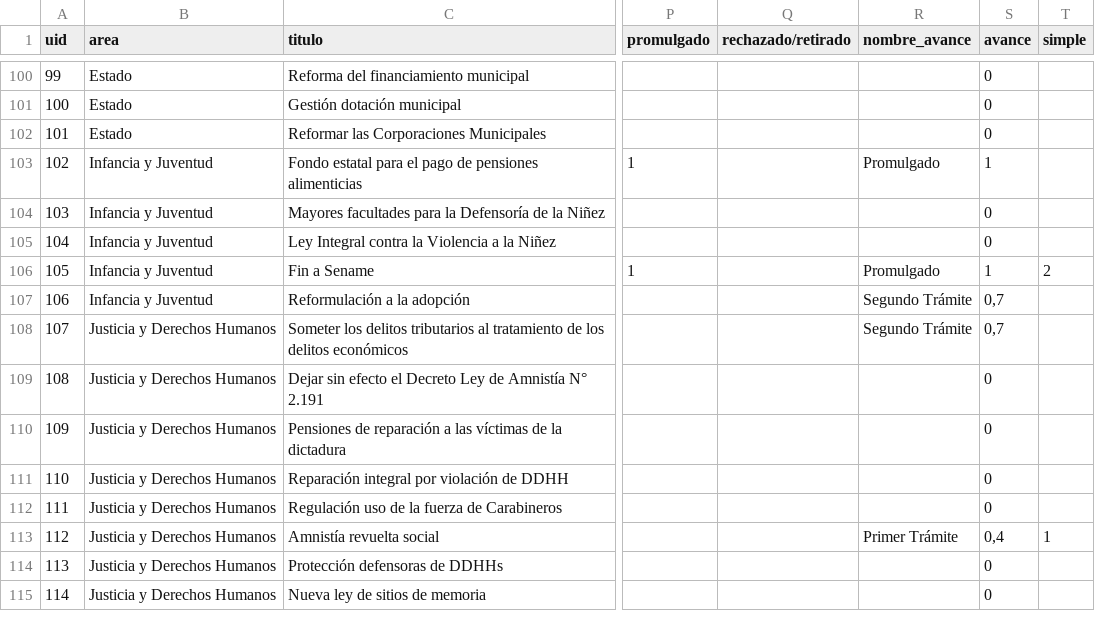
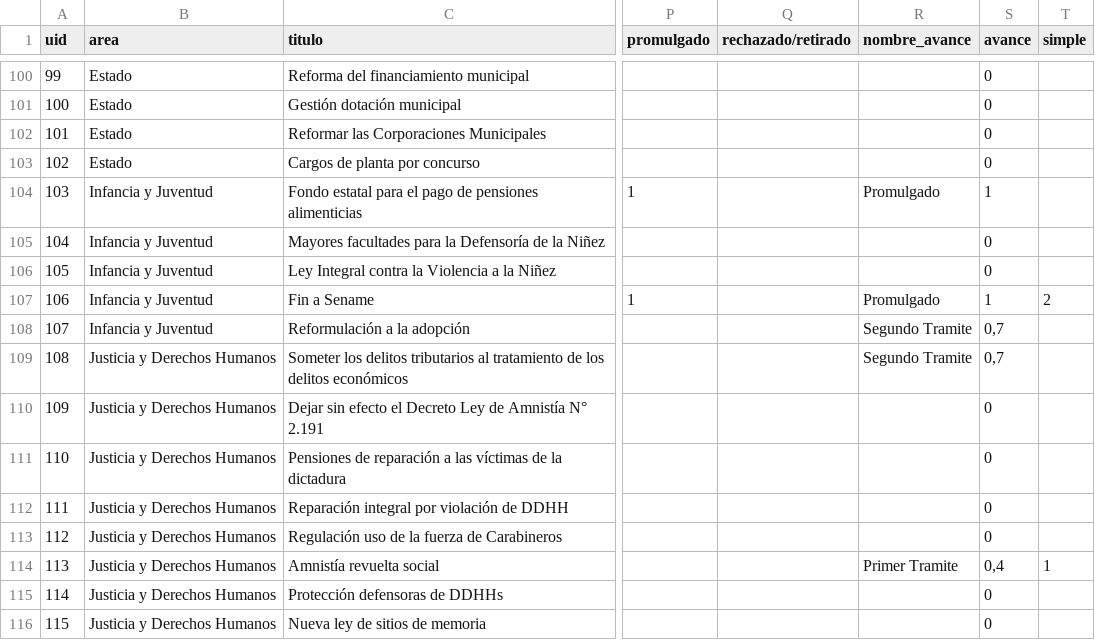
Before and after one commit to ciudadanointeligente/del-dicho-al-hecho-ember, a CSV file: public/studies/Boric-2022-2026_Programa-2022.csv, drawn as a sheet; only a part is shown, gaps mark what is left out; addresses are those after the commit; the diff covers the shown part only; the diff names each change by its address in the sheet, - before the commit and + after, or states it on an @@ line.

```diff
--- a/public/studies/Boric-2022-2026_Programa-2022.csv
+++ b/public/studies/Boric-2022-2026_Programa-2022.csv
@@ column A (uid) renumbered between rows 34 and 217 @@
@@ row 203 moved to row 103: 102 @@
-R108:R109 (nombre_avance): Segundo Trámite
+R108:R109 (nombre_avance): Segundo Tramite
-R114 (nombre_avance): Primer Trámite
+R114 (nombre_avance): Primer Tramite
```
Also changed, not shown: 3 added rows, 6 removed rows and 119 edited cells elsewhere in this file, studies/Boric-2022-2026_Programa-2022.csv.
